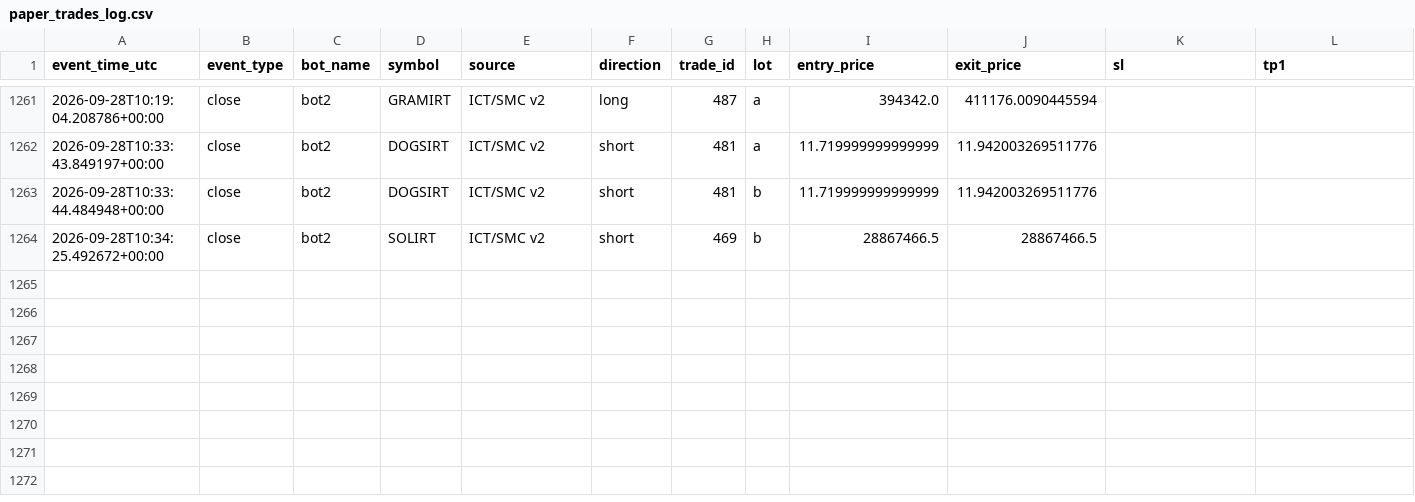
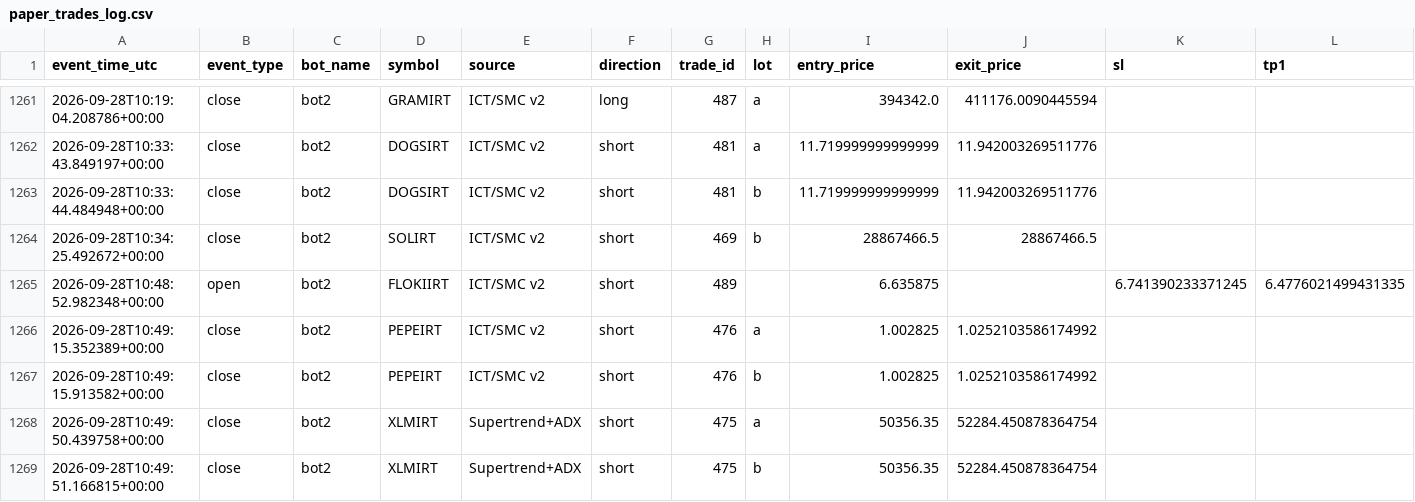
Before and after one commit to amirtorofi-sketch/abdeal-live-trading, a CSV file: bot2_live/paper_trades_log.csv, drawn as a sheet; only a part is shown, gaps mark what is left out; rows hold the shown columns only; the diff names each change by its address in the sheet, - before the commit and + after, or states it on an @@ line.

Commit message:
update bot2 state/paper log [skip ci]

```diff
--- a/bot2_live/paper_trades_log.csv
+++ b/bot2_live/paper_trades_log.csv
+row 1265: 2026-09-28T10:48:52.982348+00:00 | open | bot2 | FLOKIIRT | ICT/SMC v2 | short | 489 |  | 6.635875 |  | 6.741390233371245 | 6.4776021499431335
+row 1266: 2026-09-28T10:49:15.352389+00:00 | close | bot2 | PEPEIRT | ICT/SMC v2 | short | 476 | a | 1.002825 | 1.0252103586174992
+row 1267: 2026-09-28T10:49:15.913582+00:00 | close | bot2 | PEPEIRT | ICT/SMC v2 | short | 476 | b | 1.002825 | 1.0252103586174992
+row 1268: 2026-09-28T10:49:50.439758+00:00 | close | bot2 | XLMIRT | Supertrend+ADX | short | 475 | a | 50356.35 | 52284.450878364754
+row 1269: 2026-09-28T10:49:51.166815+00:00 | close | bot2 | XLMIRT | Supertrend+ADX | short | 475 | b | 50356.35 | 52284.450878364754
```
Also changed, not shown: 1 other file.
